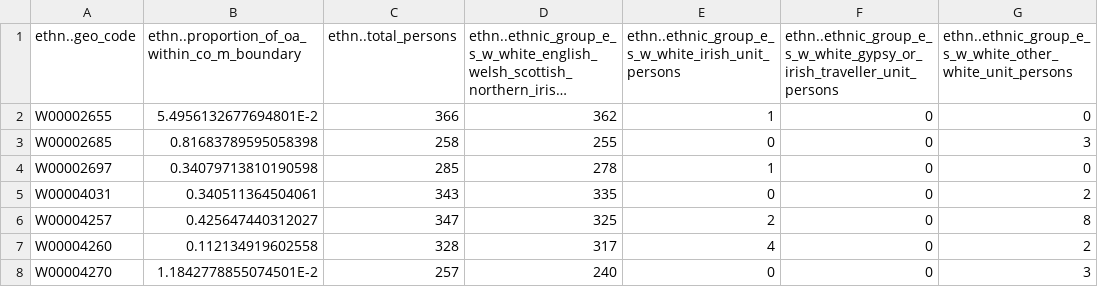
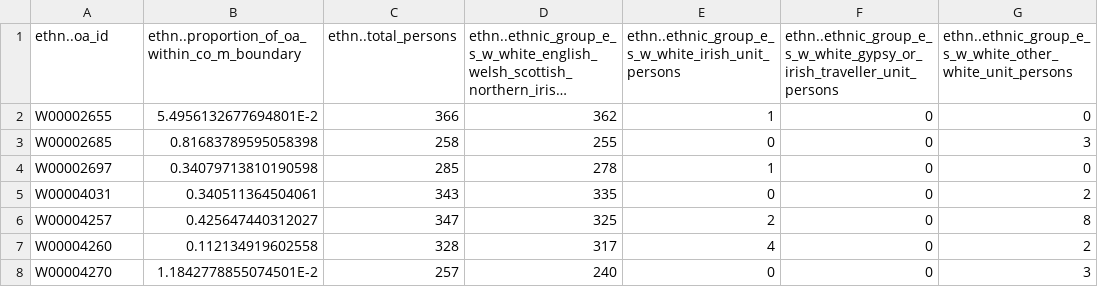
Before and after one commit to dave-lovell/com-highlights, a CSV file: data/inputs/census/com/csvs/Llandaff/Llandaff-ethn.csv, drawn as a sheet; only a part is shown; long unchanged cells end in …; the diff names each change by its address in the sheet, - before the commit and + after, or states it on an @@ line.

```diff
--- a/data/inputs/census/com/csvs/Llandaff/Llandaff-ethn.csv
+++ b/data/inputs/census/com/csvs/Llandaff/Llandaff-ethn.csv
-A1: ethn..geo_code
+A1: ethn..oa_id
```
Also changed, not shown: data/inputs/census/com/csvs/Llandaff/Llandaff-pop.csv.
